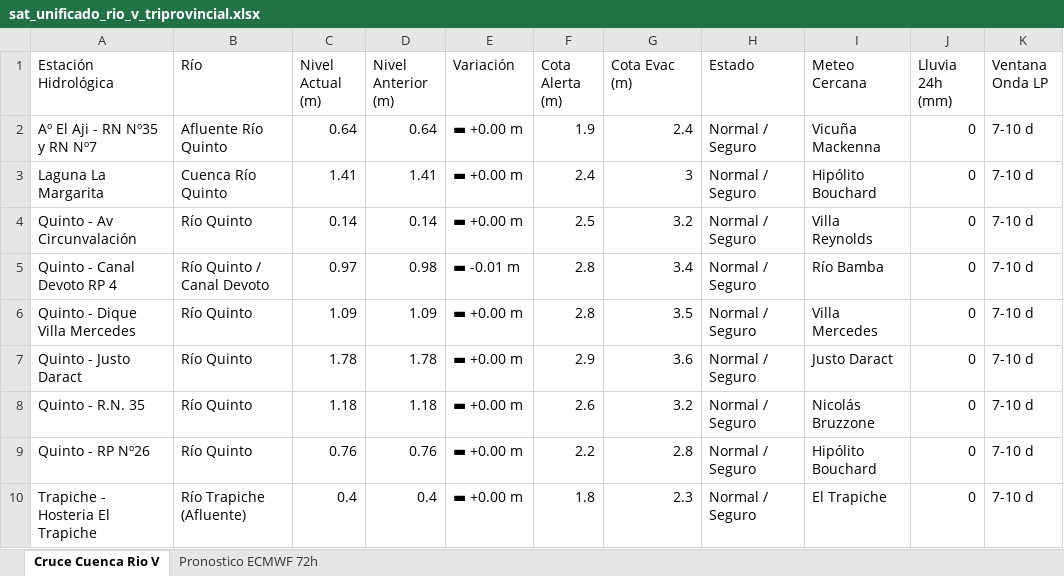
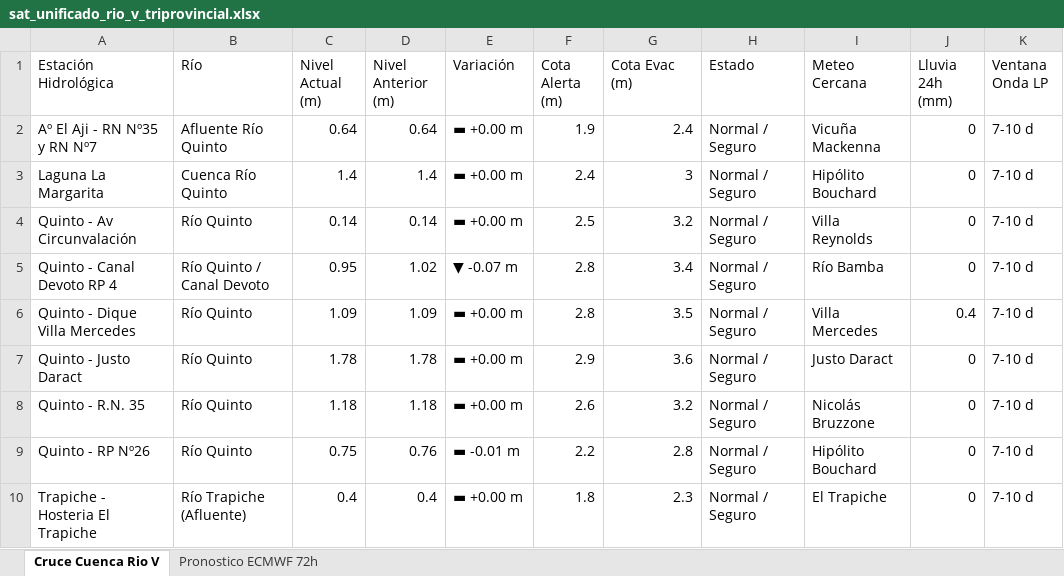
Before and after one commit to contactoiarrd-crypto/sat-cuenca-rio-v, an Excel workbook: sat_unificado_rio_v_triprovincial.xlsx, sheet Cruce Cuenca Rio V, drawn as a sheet; values as stored, in another font and other column widths than the file's, no borders; the diff names each change by its address in the sheet, - before the commit and + after, or states it on an @@ line.

```diff
--- a/sat_unificado_rio_v_triprovincial.xlsx (sheet Cruce Cuenca Rio V)
+++ b/sat_unificado_rio_v_triprovincial.xlsx (sheet Cruce Cuenca Rio V)
-C3 (Nivel Actual (m)): 1.41
+C3 (Nivel Actual (m)): 1.4
-D3 (Nivel Anterior (m)): 1.41
+D3 (Nivel Anterior (m)): 1.4
-C5 (Nivel Actual (m)): 0.97
+C5 (Nivel Actual (m)): 0.95
-D5 (Nivel Anterior (m)): 0.98
+D5 (Nivel Anterior (m)): 1.02
-E5 (Variación): ▬ -0.01 m
+E5 (Variación): ▼ -0.07 m
-J6 (Lluvia 24h (mm)): 0
+J6 (Lluvia 24h (mm)): 0.4
-C9 (Nivel Actual (m)): 0.76
+C9 (Nivel Actual (m)): 0.75
-E9 (Variación): ▬ +0.00 m
+E9 (Variación): ▬ -0.01 m
```
Also changed, not shown: 2 other files.
